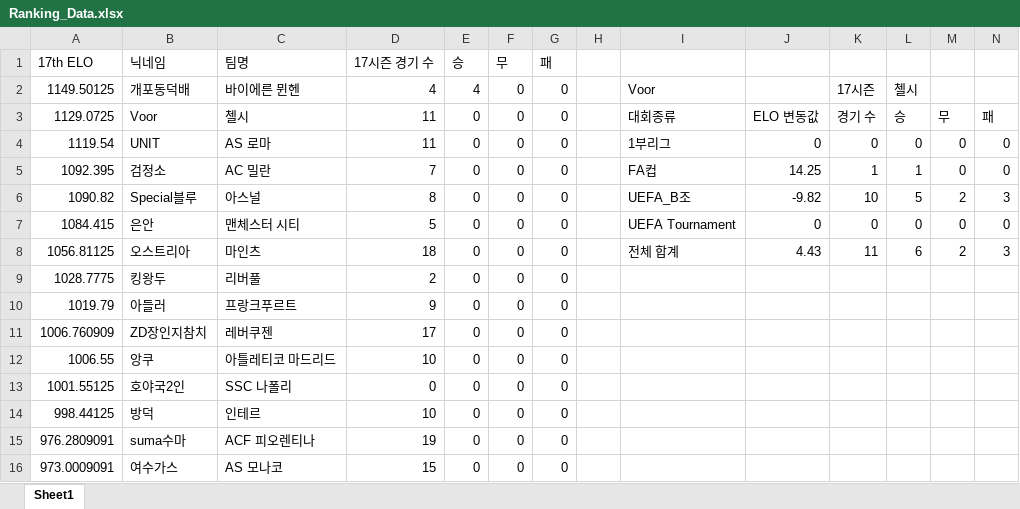
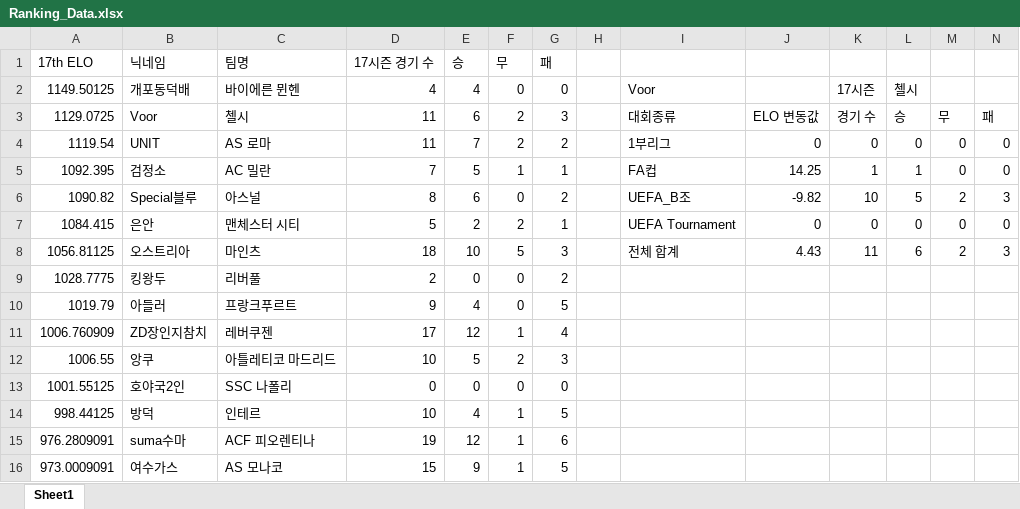
Before and after one commit to xldyxl/AllStar-Ranking-ELO-, an Excel workbook: Ranking_Data.xlsx, sheet Sheet1, drawn as a sheet; only a part is shown; values as stored, in another font and other column widths than the file's, no borders; the diff covers the shown part only; the diff names each change by its address in the sheet, - before the commit and + after, or states it on an @@ line.

Commit message:
Update: Ranking Data (12:50:44)

```diff
--- a/Ranking_Data.xlsx (sheet Sheet1)
+++ b/Ranking_Data.xlsx (sheet Sheet1)
-E3 (승): 0
+E3 (승): 6
-F3:F4 (무): 0
+F3:F4 (무): 2
-G3 (패): 0
+G3 (패): 3
-E4 (승): 0
+E4 (승): 7
-G4 (패): 0
+G4 (패): 2
-E5 (승): 0
+E5 (승): 5
-F5 (무): 0
+F5 (무): 1
-G5 (패): 0
+G5 (패): 1
-E6 (승): 0
+E6 (승): 6
-G6 (패): 0
+G6 (패): 2
-E7 (승): 0
+E7 (승): 2
-F7 (무): 0
+F7 (무): 2
-G7 (패): 0
+G7 (패): 1
-E8 (승): 0
+E8 (승): 10
-F8 (무): 0
+F8 (무): 5
-G8 (패): 0
+G8 (패): 3
-G9 (패): 0
+G9 (패): 2
-E10 (승): 0
+E10 (승): 4
-G10 (패): 0
+G10 (패): 5
-E11 (승): 0
+E11 (승): 12
-F11 (무): 0
+F11 (무): 1
-G11 (패): 0
+G11 (패): 4
-E12 (승): 0
+E12 (승): 5
-F12 (무): 0
+F12 (무): 2
-G12 (패): 0
+G12 (패): 3
-E14 (승): 0
+E14 (승): 4
-F14:F16 (무): 0
+F14:F16 (무): 1
-G14 (패): 0
+G14 (패): 5
-E15 (승): 0
+E15 (승): 12
-G15 (패): 0
+G15 (패): 6
-E16 (승): 0
+E16 (승): 9
-G16 (패): 0
+G16 (패): 5
```
Also changed, not shown: 29 edited cells elsewhere in this sheet.
